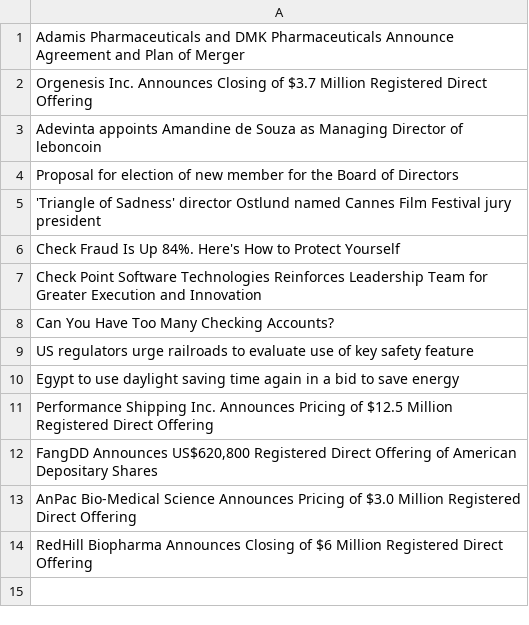
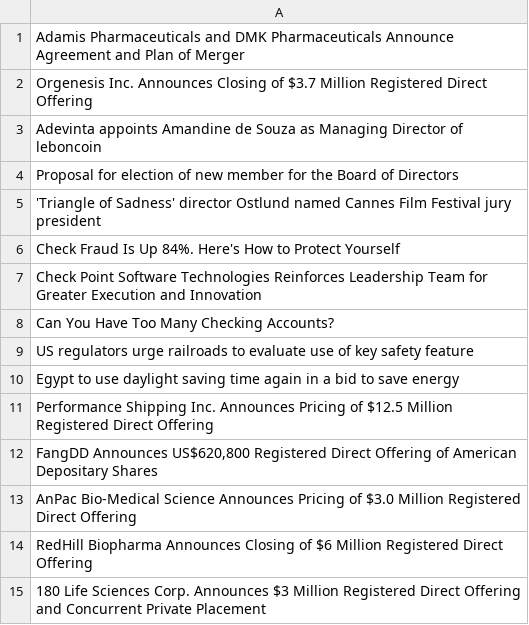
Before and after one commit to winbean-kwon/NewsCrawlingTrade, a CSV file: check_list.csv, drawn as a sheet.

```diff
--- a/check_list.csv
+++ b/check_list.csv
@@ -14 +14,2 @@ AnPac Bio-Medical Science Announces Pricing of $3.0 Million Registered Direct Of
 RedHill Biopharma Announces Closing of $6 Million Registered Direct Offering
+180 Life Sciences Corp. Announces $3 Million Registered Direct Offering and Concurrent Private Placement
```
Also changed, not shown: 6 other files.
